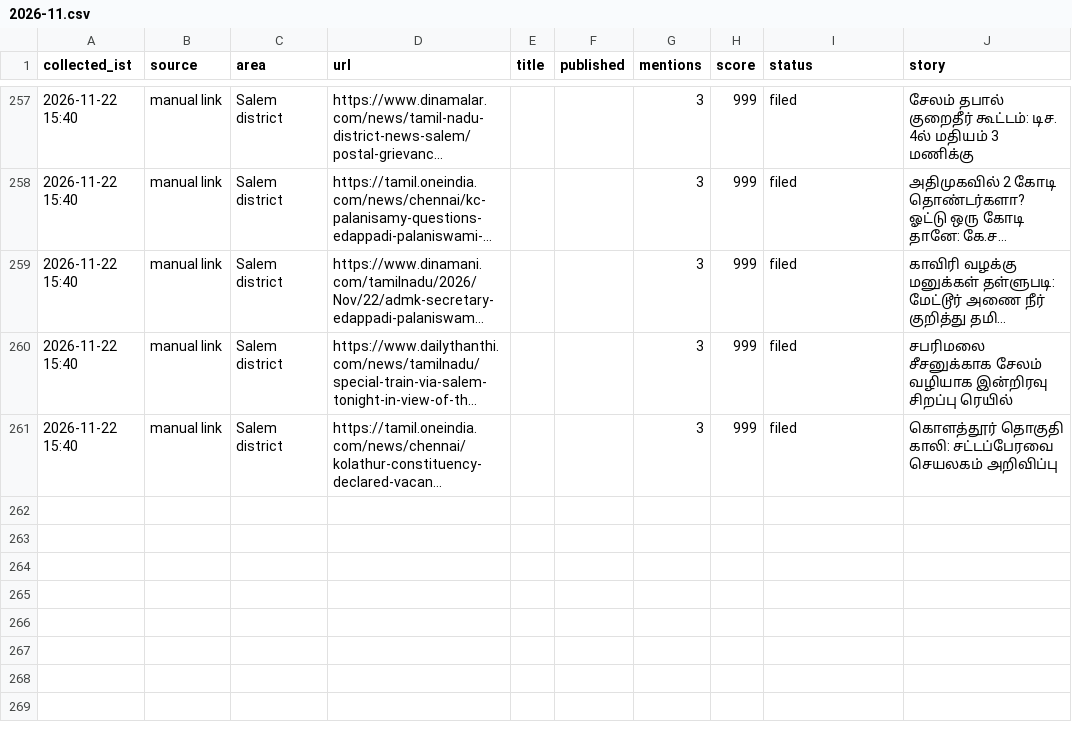
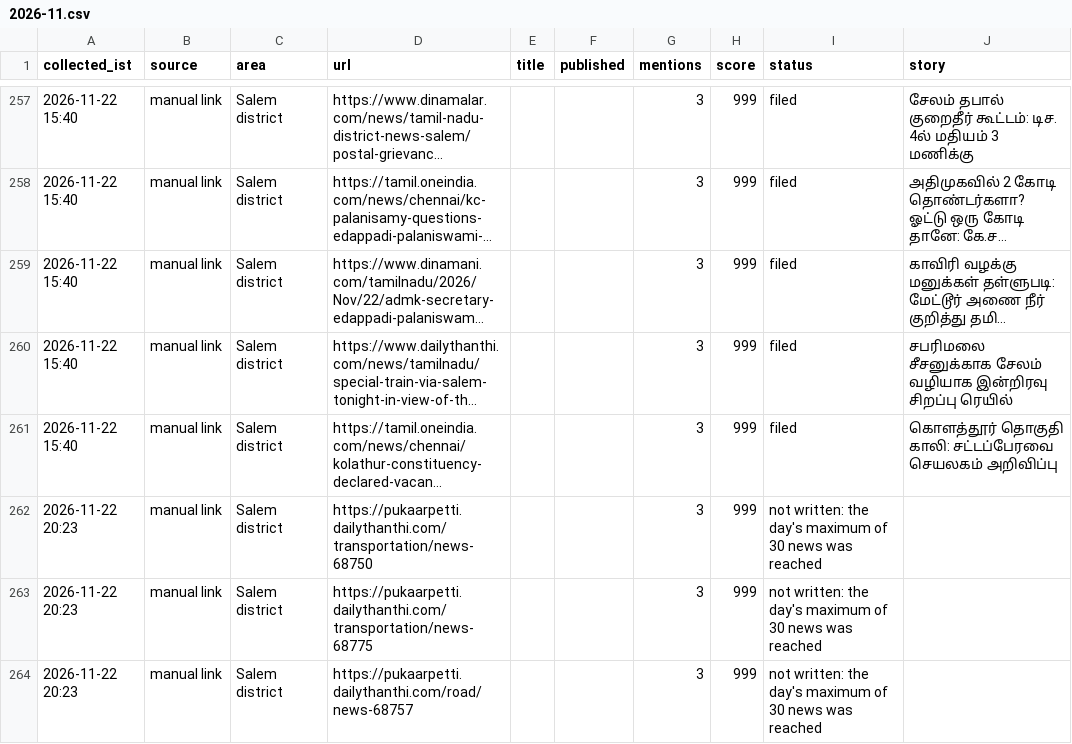
Before and after one commit to news360-tn/salem360-autopost, a CSV file: research_free/archive/2026-11.csv, drawn as a sheet; only a part is shown, gaps mark what is left out; long unchanged cells end in …; the diff names each change by its address in the sheet, - before the commit and + after, or states it on an @@ line.

Commit message:
pick: written and posted

```diff
--- a/research_free/archive/2026-11.csv
+++ b/research_free/archive/2026-11.csv
+row 262: 2026-11-22 20:23 | manual link | Salem district | https://pukaarpetti.dailythanthi.com/transportation/news-68750 |  |  | 3 | 999 | not written: the day's maximum of 30 news was reached
+row 263: 2026-11-22 20:23 | manual link | Salem district | https://pukaarpetti.dailythanthi.com/transportation/news-68775 |  |  | 3 | 999 | not written: the day's maximum of 30 news was reached
+row 264: 2026-11-22 20:23 | manual link | Salem district | https://pukaarpetti.dailythanthi.com/road/news-68757 |  |  | 3 | 999 | not written: the day's maximum of 30 news was reached
```
Also changed, not shown: 7 other files.
